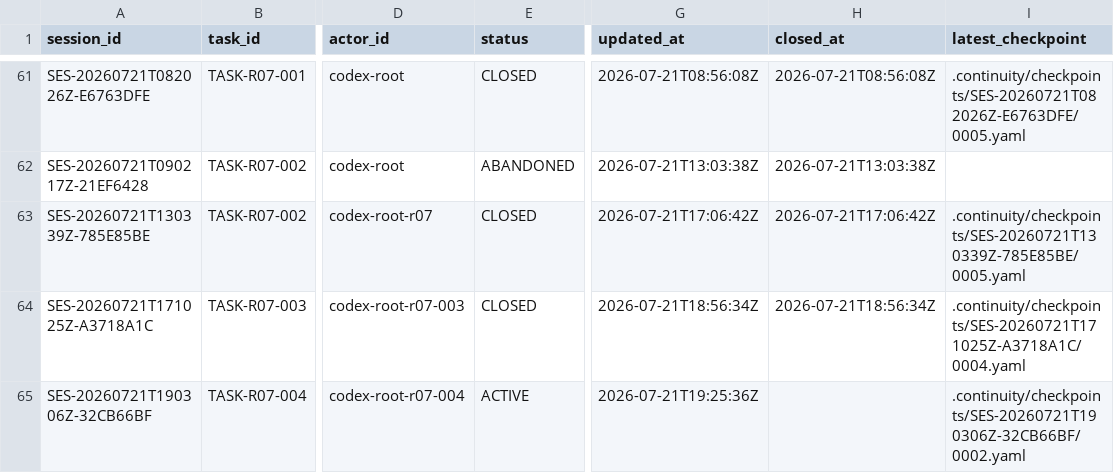
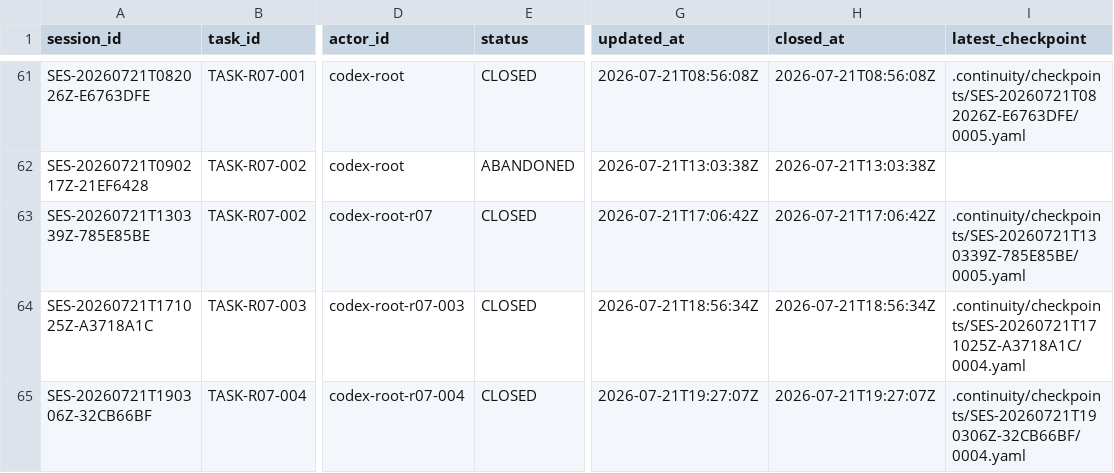
Before and after one commit to fei613293175/hhy, a CSV file: catalogs/session_index.csv, drawn as a sheet; only a part is shown, gaps mark what is left out; the diff names each change by its address in the sheet, - before the commit and + after, or states it on an @@ line.

Commit message:
[STORY-R07-001] chore(continuity): close TASK-R07-004 as completed
Task-ID: TASK-R07-004
Session-ID: SES-20260721T190306Z-32CB66BF
Checkpoint-ID: CP-SES-20260721T190306Z-32CB66BF-0004
Tests: PASS:continuity+closure+metadata,cr-lifecycle,strict-continuity
CR: CR-0183
Story-ID: STORY-R07-001

```diff
--- a/catalogs/session_index.csv
+++ b/catalogs/session_index.csv
-E65 (status): ACTIVE
+E65 (status): CLOSED
-G65 (updated_at): 2026-07-21T19:25:36Z
+G65 (updated_at): 2026-07-21T19:27:07Z
-H65 (closed_at): (empty)
+H65 (closed_at): 2026-07-21T19:27:07Z
-I65 (latest_checkpoint): .continuity/checkpoints/SES-20260721T190306Z-32CB66BF/0002.yaml
+I65 (latest_checkpoint): .continuity/checkpoints/SES-20260721T190306Z-32CB66BF/0004.yaml
```
Also changed, not shown: 15 other files.
